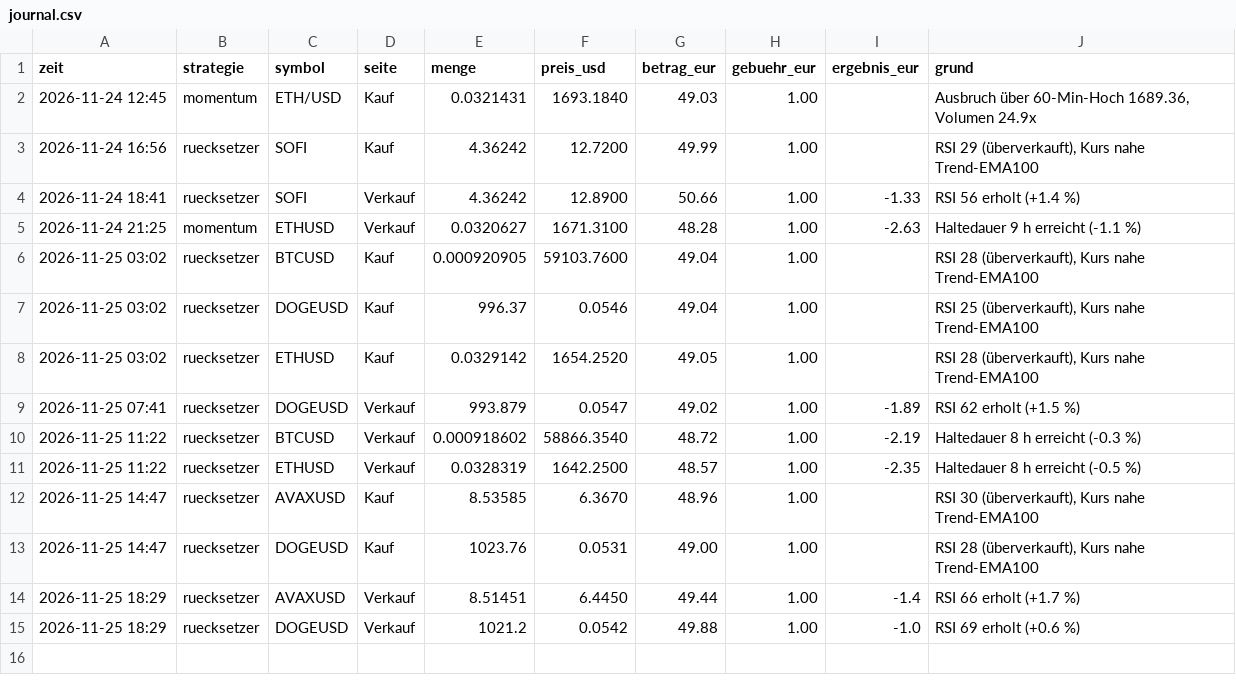
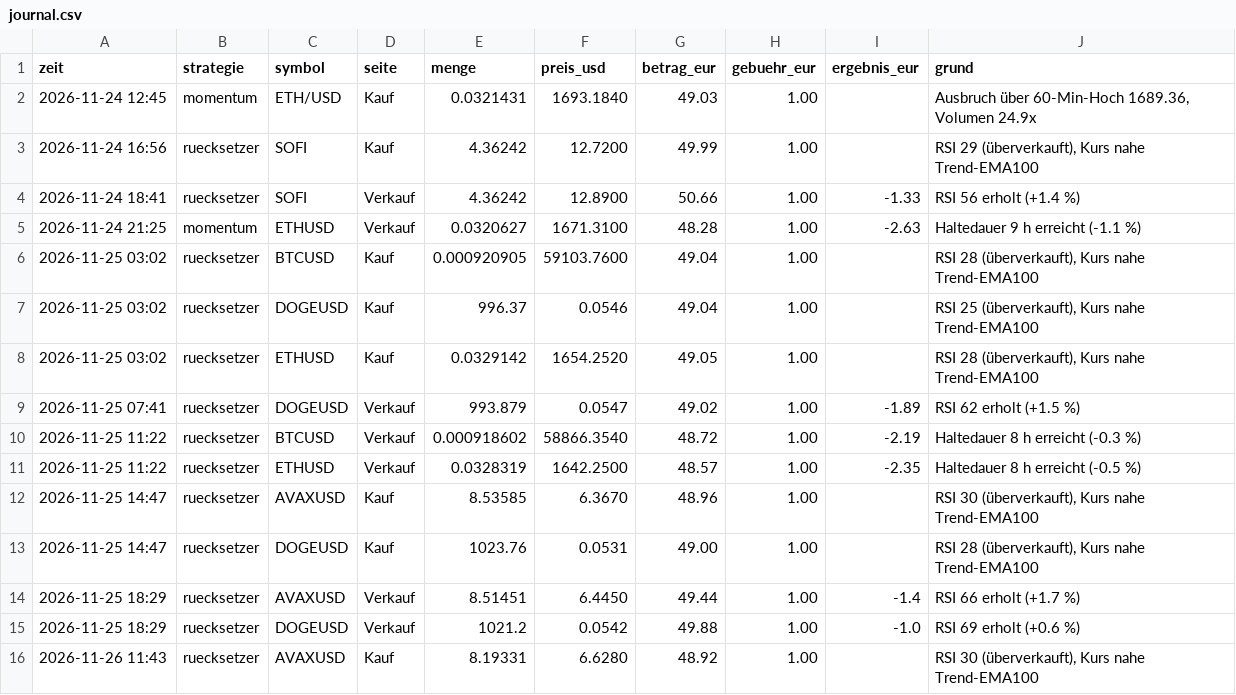
Before and after one commit to forestblood/jarvis-papertrader, a CSV file: berichte/journal.csv, drawn as a sheet.

```diff
--- a/berichte/journal.csv
+++ b/berichte/journal.csv
@@ -15 +15,2 @@ zeit,strategie,symbol,seite,menge,preis_usd,betrag_eur,gebuehr_eur,ergebnis_eur,
 2026-11-25 18:29,ruecksetzer,DOGEUSD,Verkauf,1021.2,0.0542,49.88,1.00,-1.0,RSI 69 erholt (+0.6 %)
+2026-11-26 11:43,ruecksetzer,AVAXUSD,Kauf,8.19331,6.6280,48.92,1.00,,"RSI 30 (überverkauft), Kurs nahe Trend-EMA100"
```
Also changed, not shown: berichte/verlauf.csv, 4 other files.
